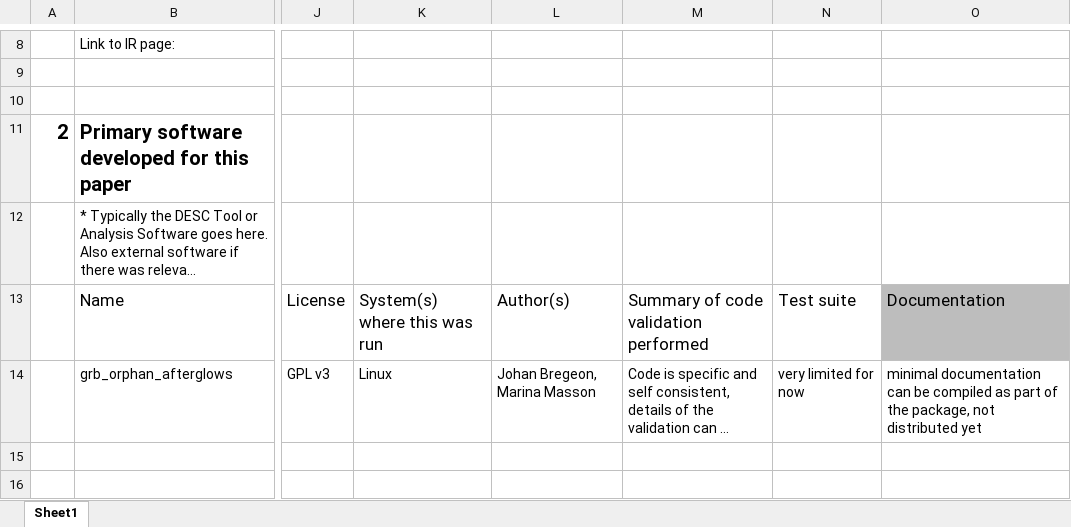
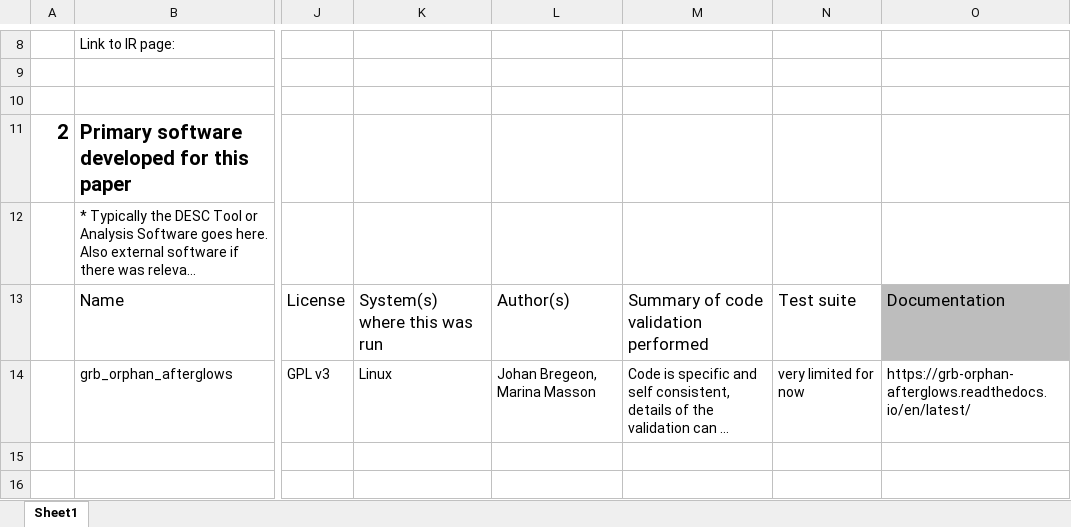
Before and after one commit to LSSTDESC/grb_orphan_afterglows, an Excel workbook: ssd/ssd.xlsx, sheet Sheet1, drawn as a sheet; only a part is shown, gaps mark what is left out; long unchanged cells end in …; values as stored, in another font and other column widths than the file's, no borders; conditional formats and table styles not drawn; the diff names each change by its address in the sheet, - before the commit and + after, or states it on an @@ line.

Commit message:
update ssd with rtd

```diff
--- a/ssd/ssd.xlsx (sheet Sheet1)
+++ b/ssd/ssd.xlsx (sheet Sheet1)
-O14: minimal documentation can be compiled as part of the package, not distributed yet
+O14: https://grb-orphan-afterglows.readthedocs.io/en/latest/
```
